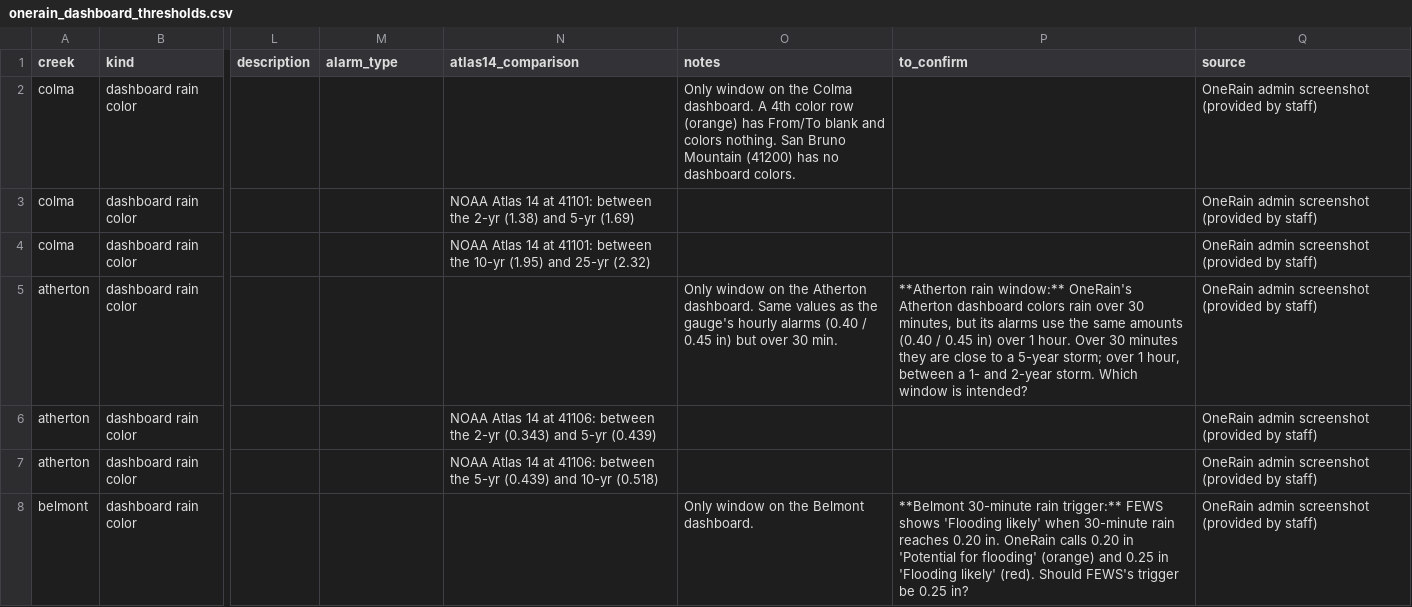
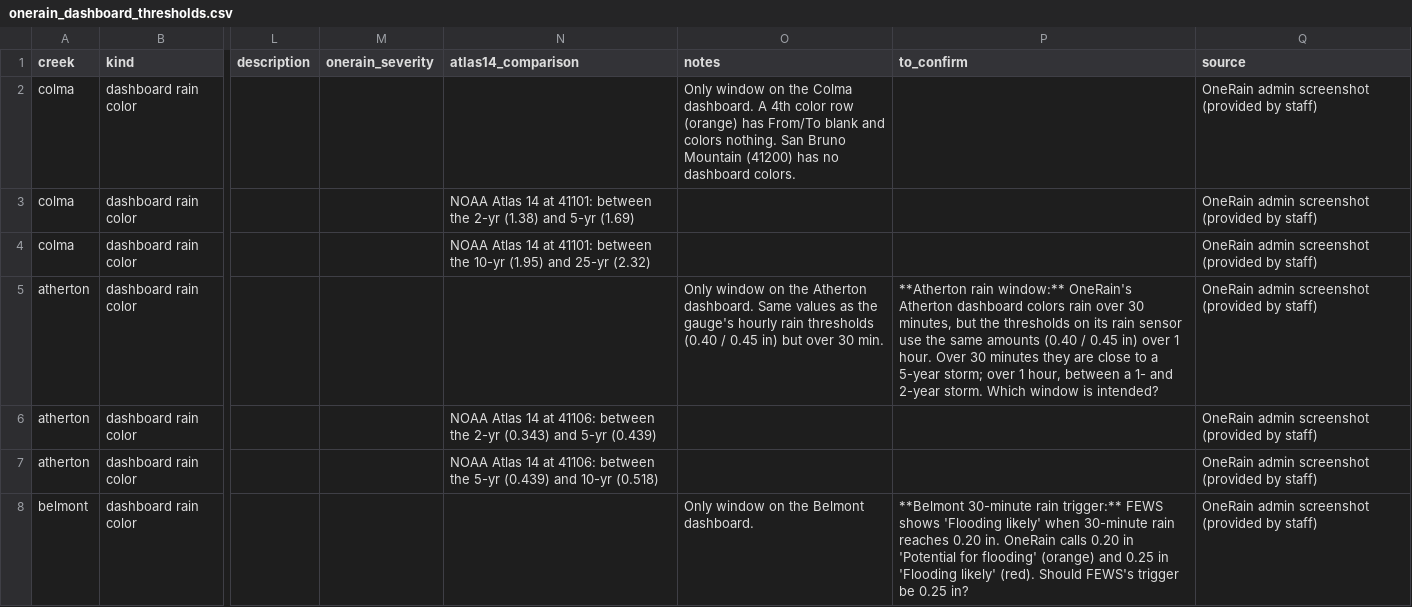
Before and after one commit to OneShorelineSMC/oneshorelinefews, a CSV file: lookups/onerain_dashboard_thresholds.csv, drawn as a sheet; only a part is shown, gaps mark what is left out; the diff covers the shown part only; the diff names each change by its address in the sheet, - before the commit and + after, or states it on an @@ line.

```diff
--- a/lookups/onerain_dashboard_thresholds.csv
+++ b/lookups/onerain_dashboard_thresholds.csv
-M1: alarm_type
+M1: onerain_severity
-O5 (notes): …gauge's hourly alarms (0.40 /…
+O5 (notes): …gauge's hourly rain thresholds (0.40 /…
-P5 (to_confirm): …minutes, but its alarms use the…
+P5 (to_confirm): …minutes, but the thresholds on its rain sensor use the…
```
Also changed, not shown: 71 edited cells elsewhere in this file, lookups/gauge_facts.csv, 1 other file.
